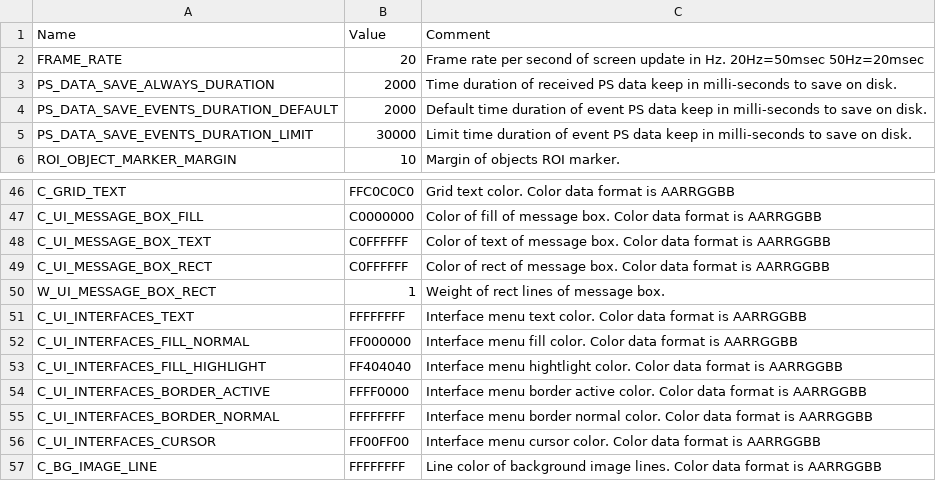
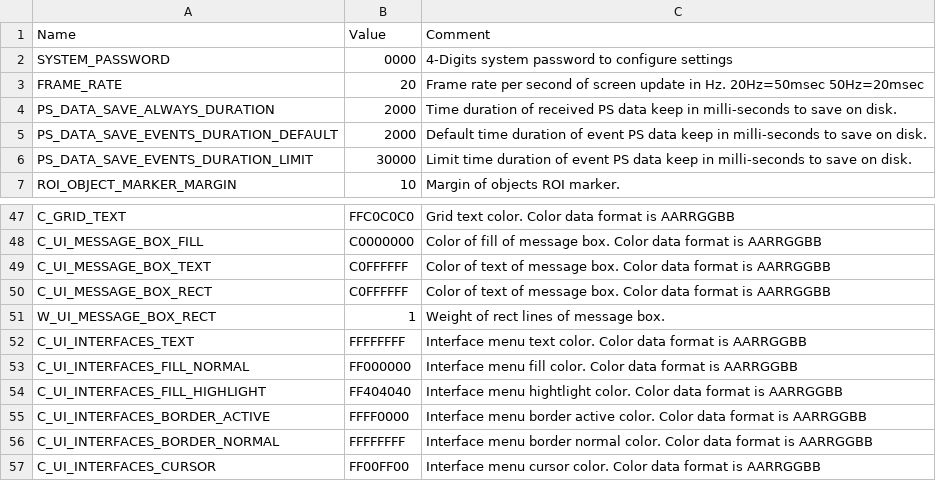
Before and after one commit to leesy24/AntiCollision_2D, a CSV file: data/const.csv, drawn as a sheet; only a part is shown, gaps mark what is left out; the shorter side is filled out with more unchanged rows; addresses are those after the commit; the diff names each change by its address in the sheet, - before the commit and + after, or states it on an @@ line.

Commit message:
Add System Config UI and add SYSTEM PASSWORD.

```diff
--- a/data/const.csv
+++ b/data/const.csv
+row 2: SYSTEM_PASSWORD | 0000 | 4-Digits system password to configure settings
-C50: Color of rect of message…
+C50: Color of text of message…
```
Also changed, not shown: data/const_BG_black.csv, data/const_BG_white.csv, 4 other files.
